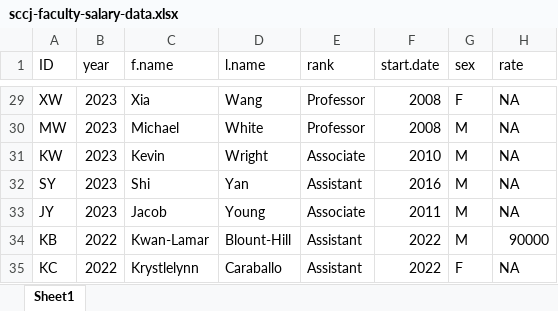
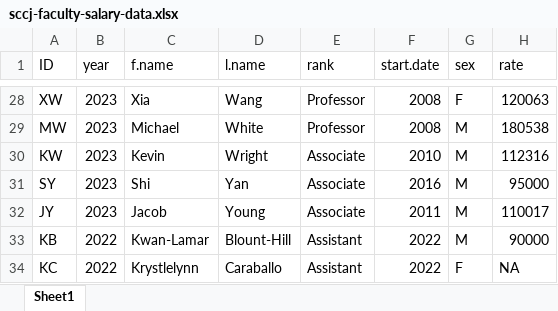
Before and after one commit to jacobtnyoung/sccj-faculty-salary, an Excel workbook: sccj-faculty-salary-data.xlsx, sheet Sheet1, drawn as a sheet; only a part is shown, gaps mark what is left out; values as stored, in another font and other column widths than the file's, no borders; addresses are those after the commit; the diff covers the shown part only; the diff names each change by its address in the sheet, - before the commit and + after, or states it on an @@ line.

```diff
--- a/sccj-faculty-salary-data.xlsx (sheet Sheet1)
+++ b/sccj-faculty-salary-data.xlsx (sheet Sheet1)
-H28 (rate): NA
+H28 (rate): 120063
-H29 (rate): NA
+H29 (rate): 180538
-H30 (rate): NA
+H30 (rate): 112316
-E31 (rank): Assistant
+E31 (rank): Associate
-H31 (rate): NA
+H31 (rate): 95000
-H32 (rate): NA
+H32 (rate): 110017
```
Also changed, not shown: 1 removed row and 25 edited cells elsewhere in this sheet, 1 other file.
